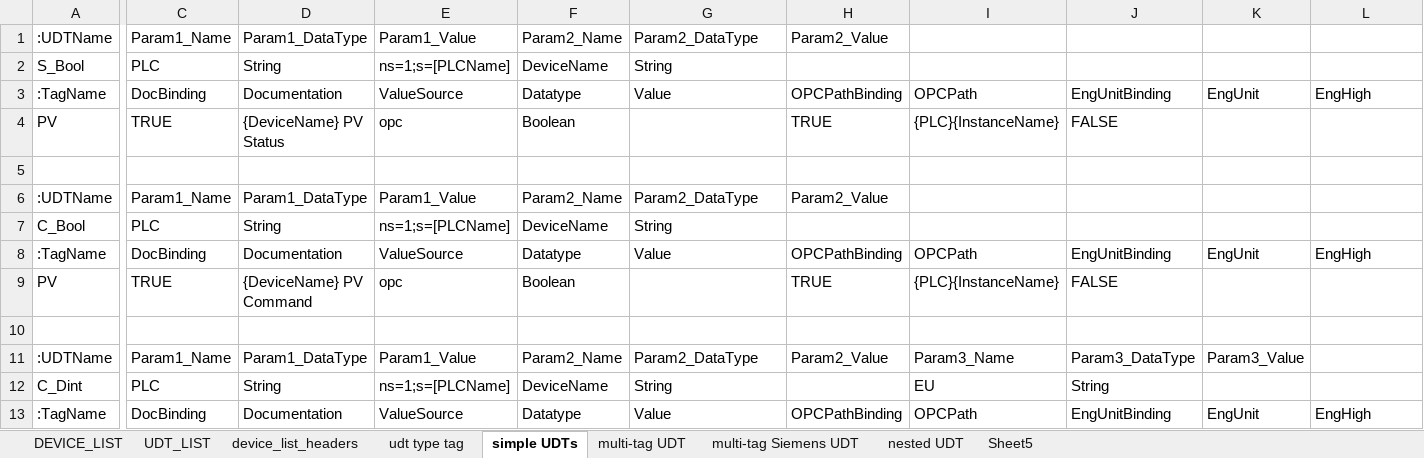
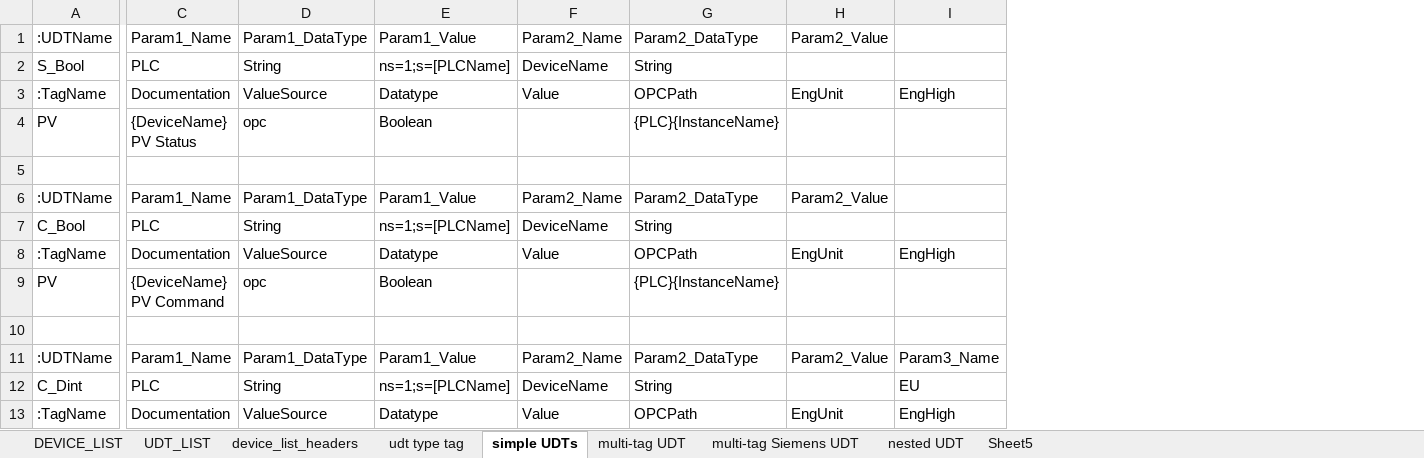
Before and after one commit to bigz-git/ignition-tags, an Excel workbook: ignition_tag_tool_template.xlsx, sheet simple UDTs, drawn as a sheet; only a part is shown, gaps mark what is left out; values as stored, in another font and other column widths than the file's, no borders; removed rows and columns are numbered as before the commit, all else as after; rows hold the shown columns only; the diff covers the shown part only; the diff names each change by its address in the sheet, - before the commit and + after, or states it on an @@ line.

Commit message:
update template sheet for new parameter binding method

```diff
--- a/ignition_tag_tool_template.xlsx (sheet simple UDTs)
+++ b/ignition_tag_tool_template.xlsx (sheet simple UDTs)
-column H, rows 1-3: Param2_Value |  | OPCPathBinding; rows 6-8: Param2_Value |  | OPCPathBinding; rows 11-13: Param2_Value |  | OPCPathBinding
-column I, row 3: OPCPath; row 8: OPCPath; rows 11-13: Param3_Name | EU | OPCPath
-column J, row 3: EngUnitBinding; row 8: EngUnitBinding; rows 11-13: Param3_DataType | String | EngUnitBinding
-H1: (empty)
+H1: Param2_Value
-C3: DocBinding
+C3: Documentation
-D3: Documentation
+D3: ValueSource
-E3: ValueSource
+E3: Datatype
-F3: Datatype
+F3: Value
-G3: Value
+G3: OPCPath
-row 4: PV | TRUE | {DeviceName} PV Status | opc | Boolean |  | TRUE | {PLC}{InstanceName} | FALSE
+row 4: PV | {DeviceName} PV Status | opc | Boolean |  | {PLC}{InstanceName}
-H6: (empty)
+H6: Param2_Value
-C8: DocBinding
+C8: Documentation
-D8: Documentation
+D8: ValueSource
-E8: ValueSource
+E8: Datatype
-F8: Datatype
+F8: Value
-G8: Value
+G8: OPCPath
-row 9: PV | TRUE | {DeviceName} PV Command | opc | Boolean |  | TRUE | {PLC}{InstanceName} | FALSE
+row 9: PV | {DeviceName} PV Command | opc | Boolean |  | {PLC}{InstanceName}
-H11: Param3_Value
+H11: Param2_Value
-I11: (empty)
+I11: Param3_Name
-I12: (empty)
+I12: EU
-C13: DocBinding
+C13: Documentation
-D13: Documentation
+D13: ValueSource
-E13: ValueSource
+E13: Datatype
-F13: Datatype
+F13: Value
-G13: Value
+G13: OPCPath
```
Also changed, not shown: 51 edited cells elsewhere in this sheet, sheet UDT_LIST, sheet multi-tag UDT, sheet multi-tag Siemens UDT, sheet DEVICE_LIST.
